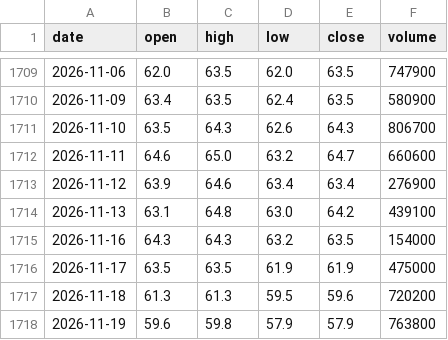
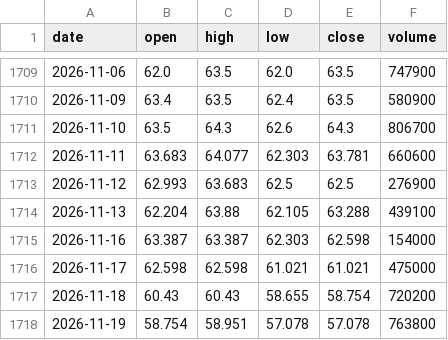
Before and after one commit to KienNT792/Thesis, a CSV file: data/prices/BVH.csv, drawn as a sheet; only a part is shown, gaps mark what is left out; the diff covers the shown part only.

```diff
--- a/data/prices/BVH.csv
+++ b/data/prices/BVH.csv
@@ -1711,8 +1711,8 @@ date,open,high,low,close,volume
 2026-11-10,63.5,64.3,62.6,64.3,806700
-2026-11-11,64.6,65.0,63.2,64.7,660600
-2026-11-12,63.9,64.6,63.4,63.4,276900
-2026-11-13,63.1,64.8,63.0,64.2,439100
-2026-11-16,64.3,64.3,63.2,63.5,154000
-2026-11-17,63.5,63.5,61.9,61.9,475000
-2026-11-18,61.3,61.3,59.5,59.6,720200
-2026-11-19,59.6,59.8,57.9,57.9,763800
+2026-11-11,63.683,64.077,62.303,63.781,660600
+2026-11-12,62.993,63.683,62.5,62.5,276900
+2026-11-13,62.204,63.88,62.105,63.288,439100
+2026-11-16,63.387,63.387,62.303,62.598,154000
+2026-11-17,62.598,62.598,61.021,61.021,475000
+2026-11-18,60.43,60.43,58.655,58.754,720200
+2026-11-19,58.754,58.951,57.078,57.078,763800
```
Also changed, not shown: 1 added row and 9 edited cells elsewhere in this file, data/prices/HPG.csv, data/prices/KDH.csv, 47 other files.
